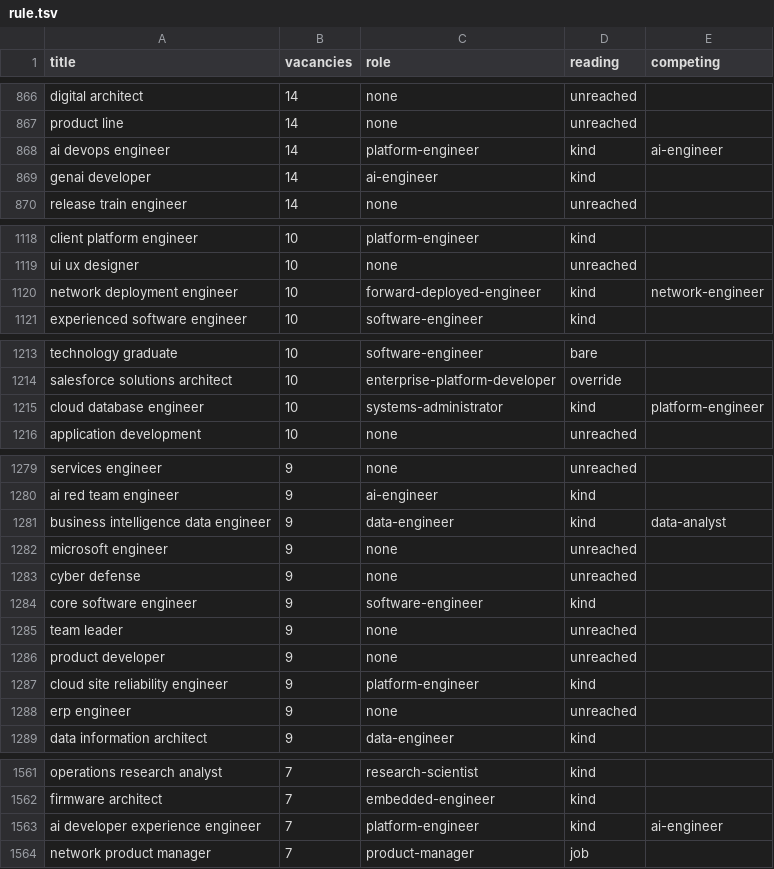
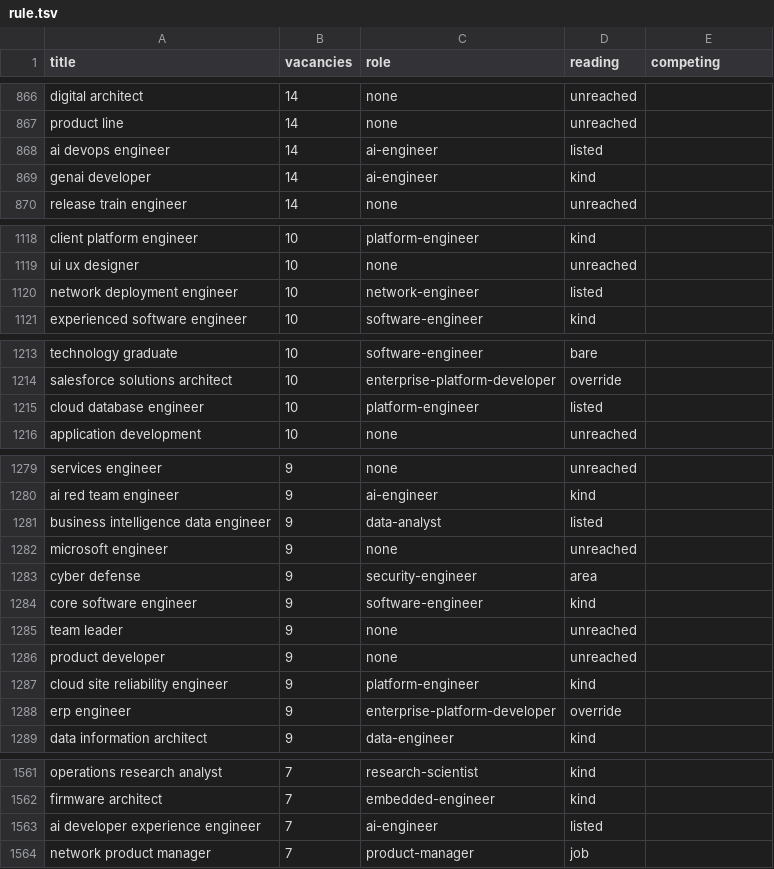
Before and after one commit to EliasNAires/oneprofile, a TSV file: docs/measurements/2026-10-role-list/sorting/rule.tsv, drawn as a sheet; only a part is shown, gaps mark what is left out; the diff covers the shown part only.

Commit message:
Settle the role rule's disagreements with the pilot's labels
Two adjudicators read the 27 titles where the rule and the pilot's labels
disagreed. The label stood on 25, which became lines of the role list; the
rule now agrees with 95 of the 97 labels. Also adds the scripts that draw
and score step 6's blind sample, not yet run on labels.

```diff
--- a/docs/measurements/2026-10-role-list/sorting/rule.tsv
+++ b/docs/measurements/2026-10-role-list/sorting/rule.tsv
@@ -867,3 +867,3 @@ digital architect	14	none	unreached
 product line	14	none	unreached	
-ai devops engineer	14	platform-engineer	kind	ai-engineer
+ai devops engineer	14	ai-engineer	listed	
 genai developer	14	ai-engineer	kind	
@@ -1119,3 +1119,3 @@ client platform engineer	10	platform-engineer	kind
 ui ux designer	10	none	unreached	
-network deployment engineer	10	forward-deployed-engineer	kind	network-engineer
+network deployment engineer	10	network-engineer	listed	
 experienced software engineer	10	software-engineer	kind	
@@ -1214,3 +1214,3 @@ technology graduate	10	software-engineer	bare
 salesforce solutions architect	10	enterprise-platform-developer	override	
-cloud database engineer	10	systems-administrator	kind	platform-engineer
+cloud database engineer	10	platform-engineer	listed	
 application development	10	none	unreached	
@@ -1280,5 +1280,5 @@ services engineer	9	none	unreached
 ai red team engineer	9	ai-engineer	kind	
-business intelligence data engineer	9	data-engineer	kind	data-analyst
+business intelligence data engineer	9	data-analyst	listed	
 microsoft engineer	9	none	unreached	
-cyber defense	9	none	unreached	
+cyber defense	9	security-engineer	area	
 core software engineer	9	software-engineer	kind	
@@ -1287,3 +1287,3 @@ product developer	9	none	unreached
 cloud site reliability engineer	9	platform-engineer	kind	
-erp engineer	9	none	unreached	
+erp engineer	9	enterprise-platform-developer	override	
 data information architect	9	data-engineer	kind	
@@ -1562,3 +1562,3 @@ operations research analyst	7	research-scientist	kind
 firmware architect	7	embedded-engineer	kind	
-ai developer experience engineer	7	platform-engineer	kind	ai-engineer
+ai developer experience engineer	7	ai-engineer	listed	
 network product manager	7	product-manager	job	
```
Also changed, not shown: 52 edited cells elsewhere in this file, src/main/resources/rolelist/titles.tsv, src/main/resources/rolelist/words.tsv, 9 other files.
